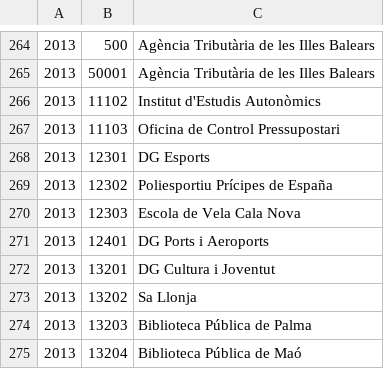
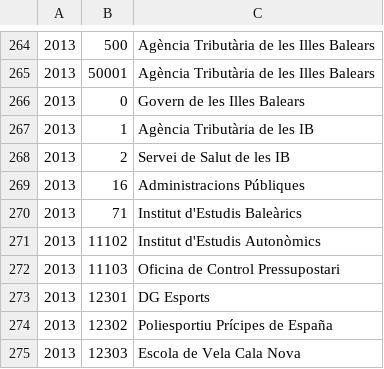
Before and after one commit to civio/presupuesto-baleares, a CSV file: data/ca/comunidad/2013/estructura_organica.csv, drawn as a sheet; only a part is shown, gaps mark what is left out; the shorter side is filled out with more unchanged rows; the diff names each change by its address in the sheet, - before the commit and + after, or states it on an @@ line.

```diff
--- a/data/ca/comunidad/2013/estructura_organica.csv
+++ b/data/ca/comunidad/2013/estructura_organica.csv
+row 266: 2013 | 0 | Govern de les Illes Balears
+row 267: 2013 | 1 | Agència Tributària de les IB
+row 268: 2013 | 2 | Servei de Salut de les IB
+row 269: 2013 | 16 | Administracions Públiques
+row 270: 2013 | 71 | Institut d'Estudis Baleàrics
```
Also changed, not shown: data/ca/comunidad/2012/estructura_organica.csv, data/ca/comunidad/2014/estructura_organica.csv, 11 other files.
